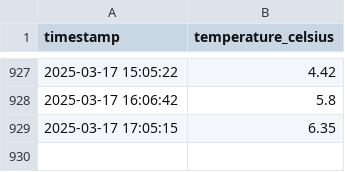
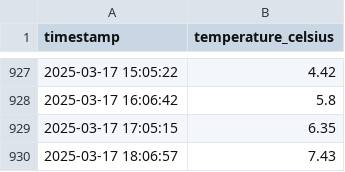
Before and after one commit to mehrdadzakershahrak/weather_fetch, a CSV file: data/chicago_temps.csv, drawn as a sheet; only a part is shown, gaps mark what is left out.

```diff
--- a/data/chicago_temps.csv
+++ b/data/chicago_temps.csv
@@ -929 +929,2 @@ timestamp,temperature_celsius
 2025-03-17 17:05:15,6.35
+2025-03-17 18:06:57,7.43
```
